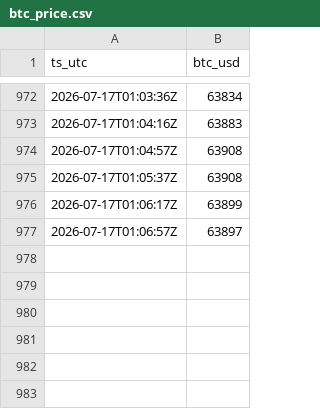
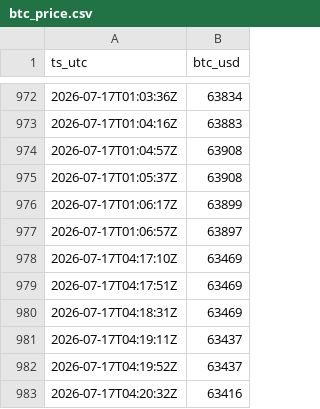
Before and after one commit to joseenriquesotof/kbtctraker, a CSV file: data/raw/btc_price.csv, drawn as a sheet; only a part is shown, gaps mark what is left out.

```diff
--- a/data/raw/btc_price.csv
+++ b/data/raw/btc_price.csv
@@ -977 +977,7 @@ ts_utc,btc_usd
 2026-07-17T01:06:57Z,63897
+2026-07-17T04:17:10Z,63469
+2026-07-17T04:17:51Z,63469
+2026-07-17T04:18:31Z,63469
+2026-07-17T04:19:11Z,63437
+2026-07-17T04:19:52Z,63437
+2026-07-17T04:20:32Z,63416
```
Also changed, not shown: 3 other files.
